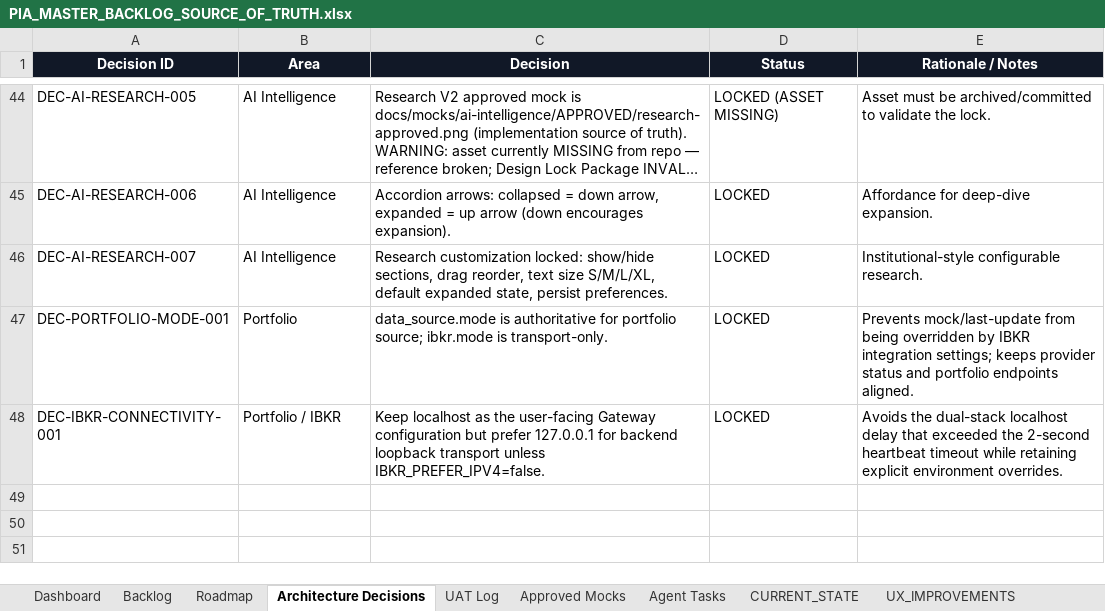
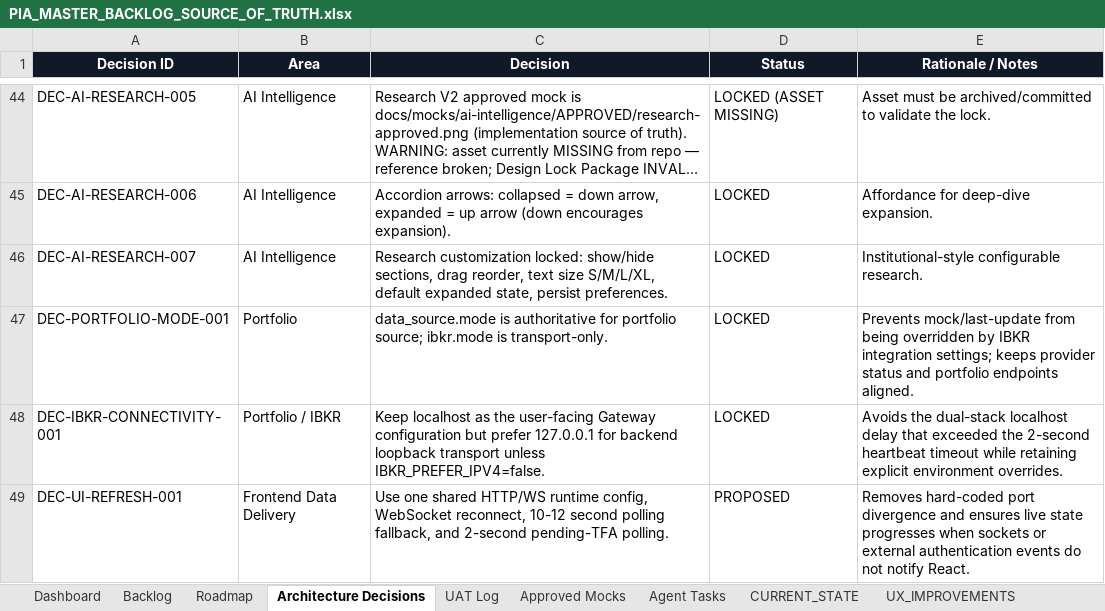
Before and after one commit to parmpr-ai/personal-investment-agent, an Excel workbook: docs/PIA_MASTER_BACKLOG_SOURCE_OF_TRUTH.xlsx, sheet Architecture Decisions, drawn as a sheet; only a part is shown, gaps mark what is left out; long unchanged cells end in …; values as stored, in another font and other column widths than the file's, no borders; table styles not drawn; the diff names each change by its address in the sheet, - before the commit and + after, or states it on an @@ line.

Commit message:
diag: trace frontend live refresh lifecycle

```diff
--- a/docs/PIA_MASTER_BACKLOG_SOURCE_OF_TRUTH.xlsx (sheet Architecture Decisions)
+++ b/docs/PIA_MASTER_BACKLOG_SOURCE_OF_TRUTH.xlsx (sheet Architecture Decisions)
+row 49: DEC-UI-REFRESH-001 | Frontend Data Delivery | Use one shared HTTP/WS runtime config, WebSocket reconnect, 10-12 second polling fallback, and 2-second pending-TFA polling. | PROPOSED | Removes hard-coded port divergence and ensures live state progresses when sockets or external authentication events do not notify React.
```
Also changed, not shown: sheet Backlog, sheet Agent Tasks, sheet UAT Log, sheet CHANGELOG, 5 other files.
